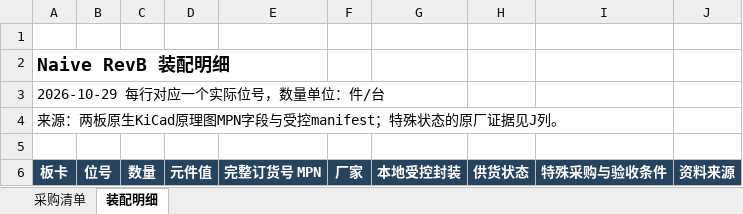
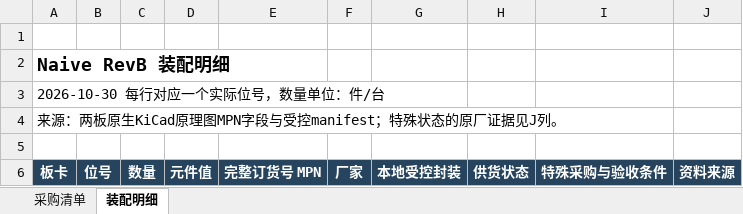
Before and after one commit to guido233/HoloCubic, an Excel workbook: 1.Hardware/RevB-KiCad/Naive/BOM.xlsx, sheet 装配明细, drawn as a sheet; only a part is shown; values as stored, in another font and other column widths than the file's, no borders; conditional formats and table styles not drawn; the diff covers the shown part only; the diff names each change by its address in the sheet, - before the commit and + after, or states it on an @@ line.

```diff
--- a/1.Hardware/RevB-KiCad/Naive/BOM.xlsx (sheet 装配明细)
+++ b/1.Hardware/RevB-KiCad/Naive/BOM.xlsx (sheet 装配明细)
-A3 (板卡): 2026-10-29 每行对应一个实际位号，数量单位：件/台
+A3 (板卡): 2026-10-30 每行对应一个实际位号，数量单位：件/台
```
Also changed, not shown: 14 edited cells elsewhere in this sheet, sheet 采购清单, formulas that keep their value, 41 other files.
